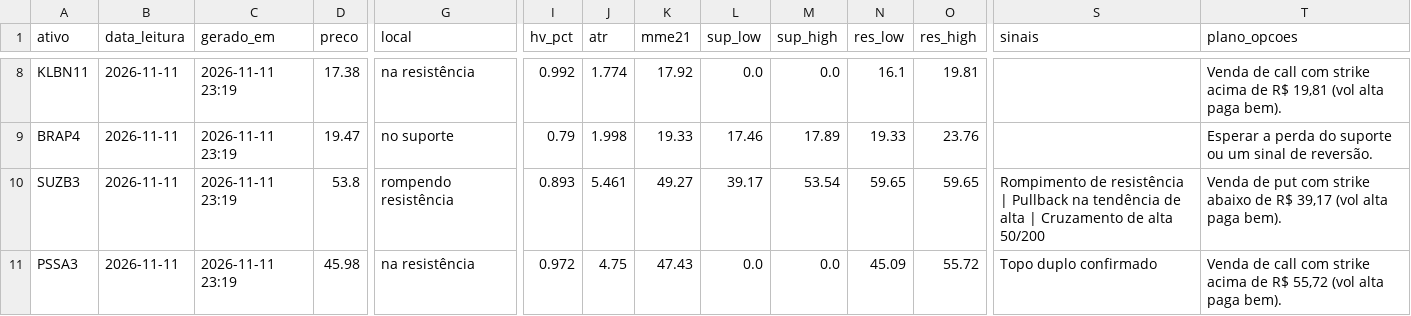
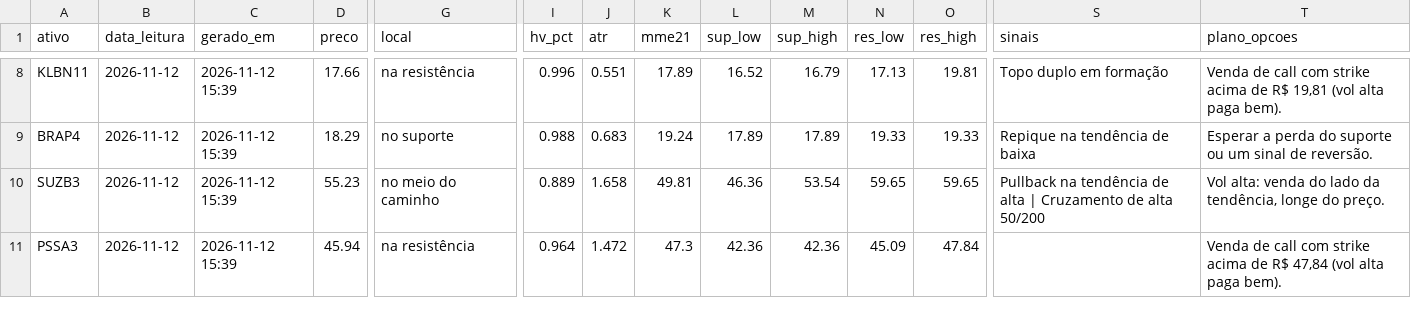
Before and after one commit to DCS1986/PAINEL-ARBITRAGEM, a CSV file: radar_tecnico/radar/leituras.csv, drawn as a sheet; only a part is shown, gaps mark what is left out; the diff covers the shown part only; the diff names each change by its address in the sheet, - before the commit and + after, or states it on an @@ line.

Commit message:
Radar: leituras 2026-11-12

```diff
--- a/radar_tecnico/radar/leituras.csv
+++ b/radar_tecnico/radar/leituras.csv
-B8:B11 (data_leitura): 2026-11-11
+B8:B11 (data_leitura): 2026-11-12
-C8:C11 (gerado_em): 2026-11-11 23:19
+C8:C11 (gerado_em): 2026-11-12 15:39
-D8 (preco): 17.38
+D8 (preco): 17.66
-I8 (hv_pct): 0.992
+I8 (hv_pct): 0.996
-J8 (atr): 1.774
+J8 (atr): 0.551
-K8 (mme21): 17.92
+K8 (mme21): 17.89
-L8 (sup_low): 0.0
+L8 (sup_low): 16.52
-M8 (sup_high): 0.0
+M8 (sup_high): 16.79
-N8 (res_low): 16.1
+N8 (res_low): 17.13
-S8 (sinais): (empty)
+S8 (sinais): Topo duplo em formação
-D9 (preco): 19.47
+D9 (preco): 18.29
-I9 (hv_pct): 0.79
+I9 (hv_pct): 0.988
-J9 (atr): 1.998
+J9 (atr): 0.683
-K9 (mme21): 19.33
+K9 (mme21): 19.24
-L9 (sup_low): 17.46
+L9 (sup_low): 17.89
-O9 (res_high): 23.76
+O9 (res_high): 19.33
-S9 (sinais): (empty)
+S9 (sinais): Repique na tendência de baixa
-D10 (preco): 53.8
+D10 (preco): 55.23
-G10 (local): rompendo resistência
+G10 (local): no meio do caminho
-I10 (hv_pct): 0.893
+I10 (hv_pct): 0.889
-J10 (atr): 5.461
+J10 (atr): 1.658
-K10 (mme21): 49.27
+K10 (mme21): 49.81
-L10 (sup_low): 39.17
+L10 (sup_low): 46.36
-S10 (sinais): Rompimento de resistência | Pullback na…
+S10 (sinais): Pullback na…
-T10 (plano_opcoes): Venda de put com strike abaixo de R$ 39,17 (vol alta paga bem).
+T10 (plano_opcoes): Vol alta: venda do lado da tendência, longe do preço.
-D11 (preco): 45.98
+D11 (preco): 45.94
-I11 (hv_pct): 0.972
+I11 (hv_pct): 0.964
-J11 (atr): 4.75
+J11 (atr): 1.472
-K11 (mme21): 47.43
+K11 (mme21): 47.3
-L11 (sup_low): 0.0
+L11 (sup_low): 42.36
-M11 (sup_high): 0.0
+M11 (sup_high): 42.36
-O11 (res_high): 55.72
+O11 (res_high): 47.84
-S11 (sinais): Topo duplo confirmado
+S11 (sinais): (empty)
-T11 (plano_opcoes): …de R$ 55,72 (vol alta…
+T11 (plano_opcoes): …de R$ 47,84 (vol alta…
```
Also changed, not shown: 110 edited cells elsewhere in this file, radar_tecnico/radar/sugestoes.csv.
